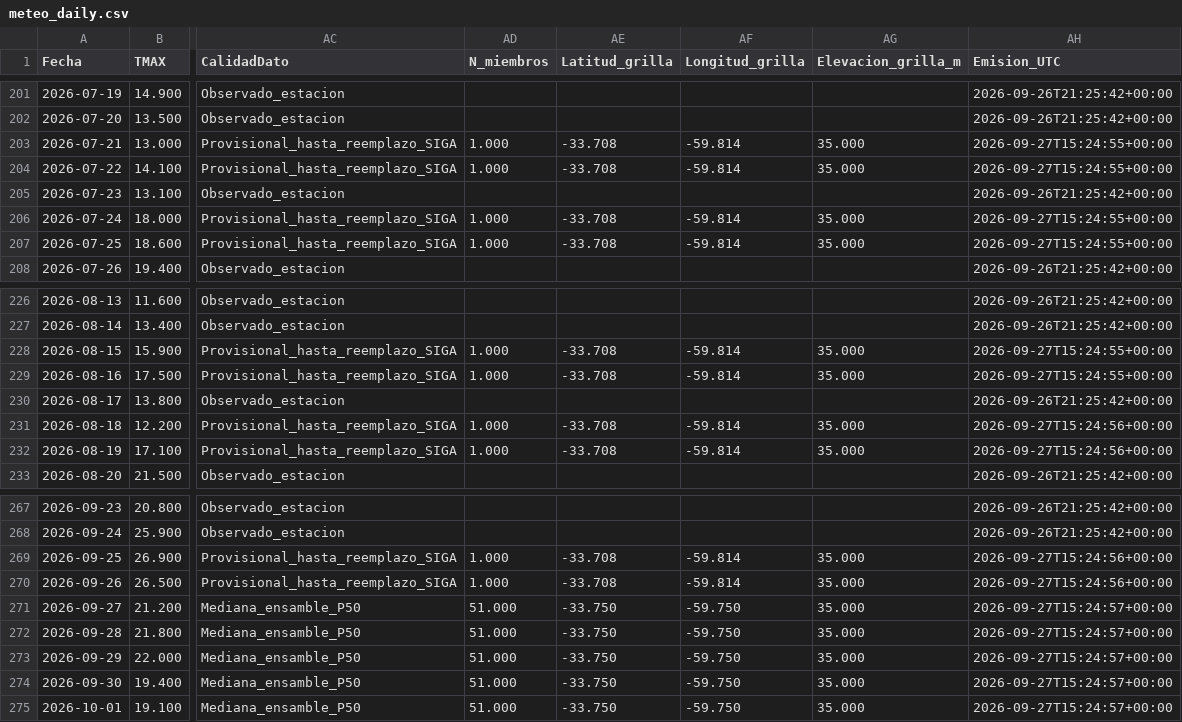
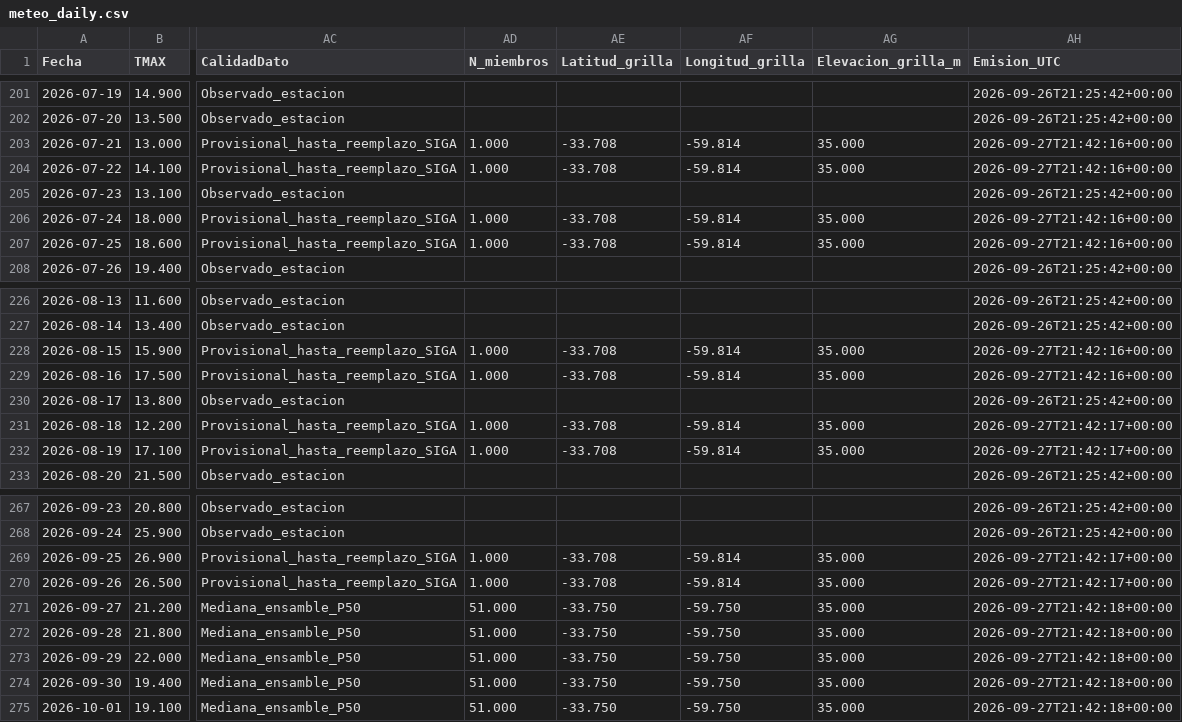
Before and after one commit to PREDWEEM/SAN-PEDRO_digitaltween, a CSV file: meteo_daily.csv, drawn as a sheet; only a part is shown, gaps mark what is left out; the diff covers the shown part only; the diff names each change by its address in the sheet, - before the commit and + after, or states it on an @@ line.

```diff
--- a/meteo_daily.csv
+++ b/meteo_daily.csv
-AH203:AH204 (Emision_UTC): 2026-09-27T15:24:55+00:00
+AH203:AH204 (Emision_UTC): 2026-09-27T21:42:16+00:00
-AH206:AH207 (Emision_UTC): 2026-09-27T15:24:55+00:00
+AH206:AH207 (Emision_UTC): 2026-09-27T21:42:16+00:00
-AH228:AH229 (Emision_UTC): 2026-09-27T15:24:55+00:00
+AH228:AH229 (Emision_UTC): 2026-09-27T21:42:16+00:00
-AH231:AH232 (Emision_UTC): 2026-09-27T15:24:56+00:00
+AH231:AH232 (Emision_UTC): 2026-09-27T21:42:17+00:00
-AH269:AH270 (Emision_UTC): 2026-09-27T15:24:56+00:00
+AH269:AH270 (Emision_UTC): 2026-09-27T21:42:17+00:00
-AH271:AH275 (Emision_UTC): 2026-09-27T15:24:57+00:00
+AH271:AH275 (Emision_UTC): 2026-09-27T21:42:18+00:00
```
Also changed, not shown: 3 edited cells elsewhere in this file, 2 other files.
